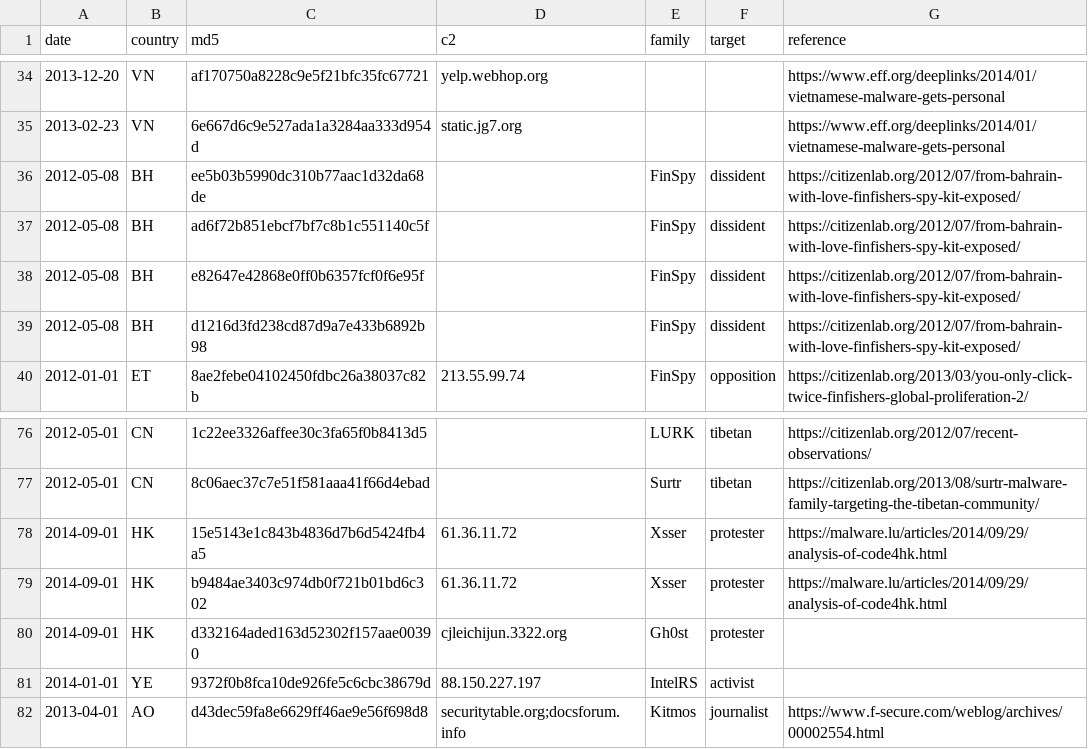
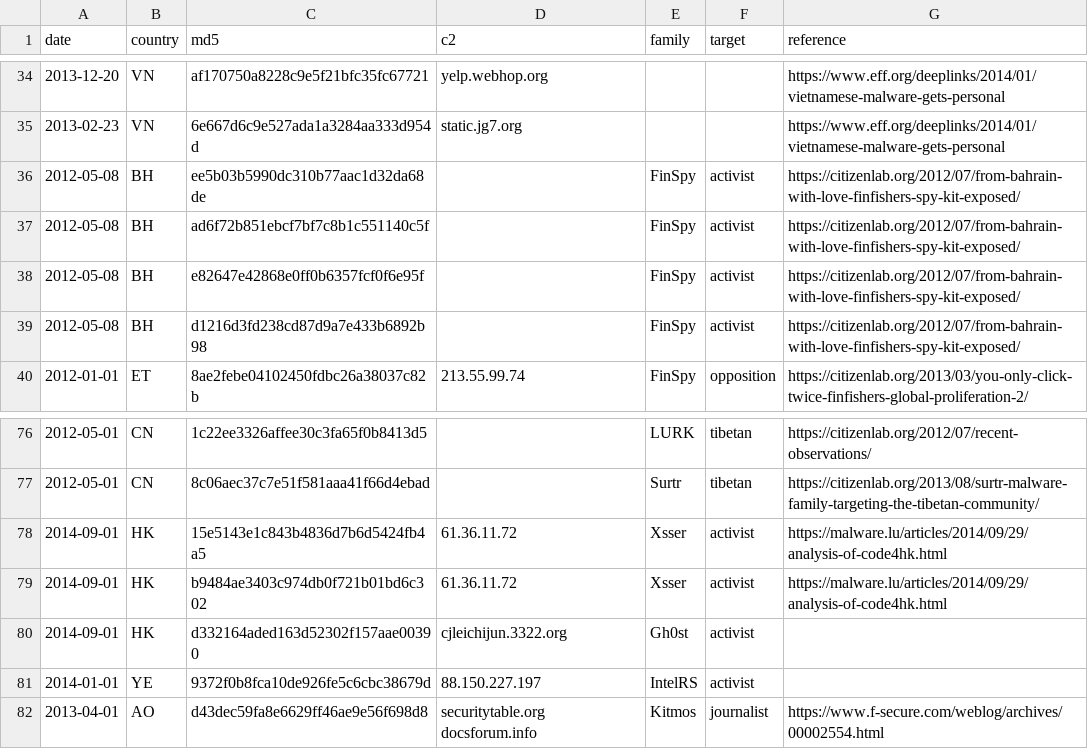
Before and after one commit to digitalfreedom/data-targetedthreats, a CSV file: targetedthreats.csv, drawn as a sheet; only a part is shown, gaps mark what is left out; the diff names each change by its address in the sheet, - before the commit and + after, or states it on an @@ line.

Commit message:
Unified target types

```diff
--- a/targetedthreats.csv
+++ b/targetedthreats.csv
-F36:F39 (target): dissident
+F36:F39 (target): activist
-F78:F80 (target): protester
+F78:F80 (target): activist
-D82 (c2): securitytable.org;docsforum.info
+D82 (c2): securitytable.org docsforum.info
```
